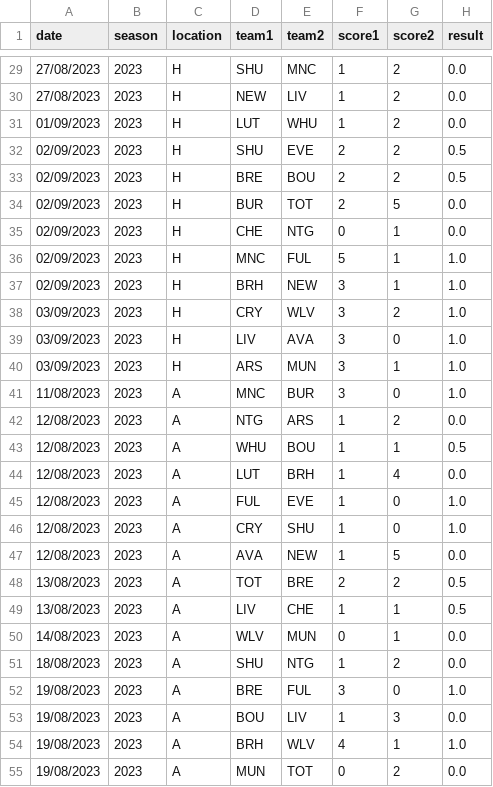
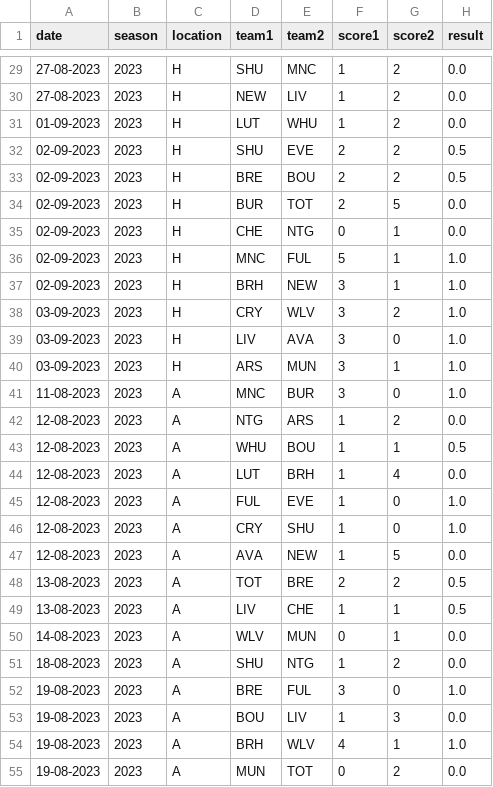
Before and after one commit to desinainar/WinLossSequencesFall23, a CSV file: data/processed_data/epl/epl_current_trimmed.csv, drawn as a sheet; only a part is shown, gaps mark what is left out; the diff covers the shown part only.

Commit message:
standardizing dates with dashes

```diff
--- a/data/processed_data/epl/epl_current_trimmed.csv
+++ b/data/processed_data/epl/epl_current_trimmed.csv
@@ -29,27 +29,27 @@ date,season,location,team1,team2,score1,score2,result
-27/08/2023,2023,H,SHU,MNC,1,2,0.0
-27/08/2023,2023,H,NEW,LIV,1,2,0.0
-01/09/2023,2023,H,LUT,WHU,1,2,0.0
-02/09/2023,2023,H,SHU,EVE,2,2,0.5
-02/09/2023,2023,H,BRE,BOU,2,2,0.5
-02/09/2023,2023,H,BUR,TOT,2,5,0.0
-02/09/2023,2023,H,CHE,NTG,0,1,0.0
-02/09/2023,2023,H,MNC,FUL,5,1,1.0
-02/09/2023,2023,H,BRH,NEW,3,1,1.0
-03/09/2023,2023,H,CRY,WLV,3,2,1.0
-03/09/2023,2023,H,LIV,AVA,3,0,1.0
-03/09/2023,2023,H,ARS,MUN,3,1,1.0
-11/08/2023,2023,A,MNC,BUR,3,0,1.0
-12/08/2023,2023,A,NTG,ARS,1,2,0.0
-12/08/2023,2023,A,WHU,BOU,1,1,0.5
-12/08/2023,2023,A,LUT,BRH,1,4,0.0
-12/08/2023,2023,A,FUL,EVE,1,0,1.0
-12/08/2023,2023,A,CRY,SHU,1,0,1.0
-12/08/2023,2023,A,AVA,NEW,1,5,0.0
-13/08/2023,2023,A,TOT,BRE,2,2,0.5
-13/08/2023,2023,A,LIV,CHE,1,1,0.5
-14/08/2023,2023,A,WLV,MUN,0,1,0.0
-18/08/2023,2023,A,SHU,NTG,1,2,0.0
-19/08/2023,2023,A,BRE,FUL,3,0,1.0
-19/08/2023,2023,A,BOU,LIV,1,3,0.0
-19/08/2023,2023,A,BRH,WLV,4,1,1.0
-19/08/2023,2023,A,MUN,TOT,0,2,0.0
+27-08-2023,2023,H,SHU,MNC,1,2,0.0
+27-08-2023,2023,H,NEW,LIV,1,2,0.0
+01-09-2023,2023,H,LUT,WHU,1,2,0.0
+02-09-2023,2023,H,SHU,EVE,2,2,0.5
+02-09-2023,2023,H,BRE,BOU,2,2,0.5
+02-09-2023,2023,H,BUR,TOT,2,5,0.0
+02-09-2023,2023,H,CHE,NTG,0,1,0.0
+02-09-2023,2023,H,MNC,FUL,5,1,1.0
+02-09-2023,2023,H,BRH,NEW,3,1,1.0
+03-09-2023,2023,H,CRY,WLV,3,2,1.0
+03-09-2023,2023,H,LIV,AVA,3,0,1.0
+03-09-2023,2023,H,ARS,MUN,3,1,1.0
+11-08-2023,2023,A,MNC,BUR,3,0,1.0
+12-08-2023,2023,A,NTG,ARS,1,2,0.0
+12-08-2023,2023,A,WHU,BOU,1,1,0.5
+12-08-2023,2023,A,LUT,BRH,1,4,0.0
+12-08-2023,2023,A,FUL,EVE,1,0,1.0
+12-08-2023,2023,A,CRY,SHU,1,0,1.0
+12-08-2023,2023,A,AVA,NEW,1,5,0.0
+13-08-2023,2023,A,TOT,BRE,2,2,0.5
+13-08-2023,2023,A,LIV,CHE,1,1,0.5
+14-08-2023,2023,A,WLV,MUN,0,1,0.0
+18-08-2023,2023,A,SHU,NTG,1,2,0.0
+19-08-2023,2023,A,BRE,FUL,3,0,1.0
+19-08-2023,2023,A,BOU,LIV,1,3,0.0
+19-08-2023,2023,A,BRH,WLV,4,1,1.0
+19-08-2023,2023,A,MUN,TOT,0,2,0.0
```
Also changed, not shown: 51 edited cells elsewhere in this file, data/processed_data/nfl/nfl_current_trimmed.csv, 4 other files.
